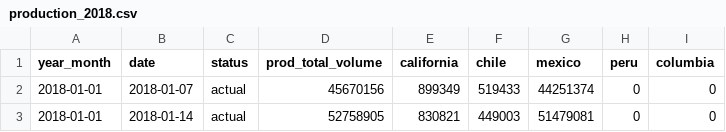
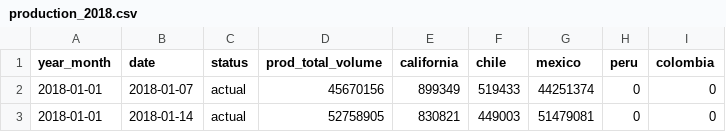
Before and after one commit to davidmcbee/Health_and_Avocados, a CSV file: resources/production_2018.csv, drawn as a sheet; only a part is shown.

Commit message:
resources folder

```diff
--- a/resources/production_2018.csv
+++ b/resources/production_2018.csv
@@ -1,2 +1,2 @@
-year_month,date,status,prod_total_volume,california,chile,mexico,peru,columbia
+year_month,date,status,prod_total_volume,california,chile,mexico,peru,colombia
 2018-01-01,2018-01-07,actual,45670156,899349,519433,44251374,0,0
```
Also changed, not shown: resources/production_2019.csv, resources/production_2020.csv, 9 other files.
